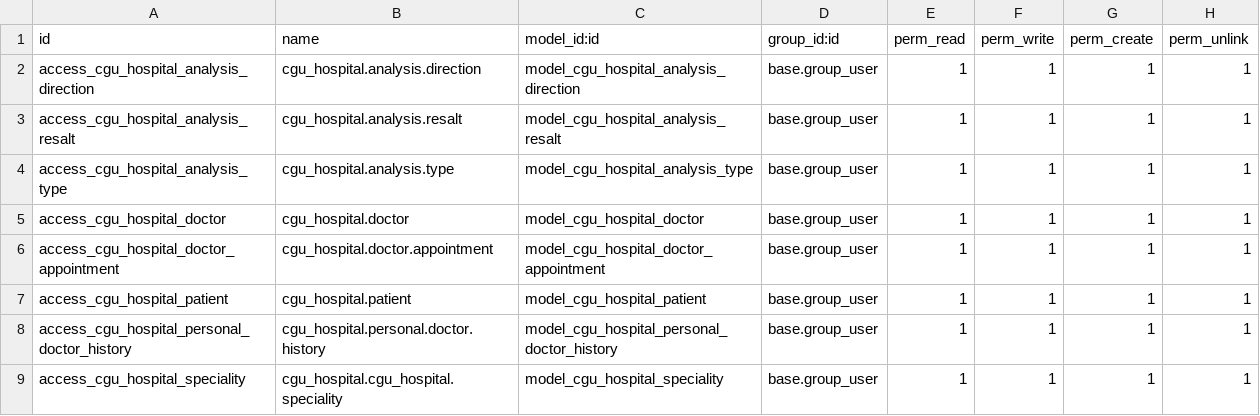
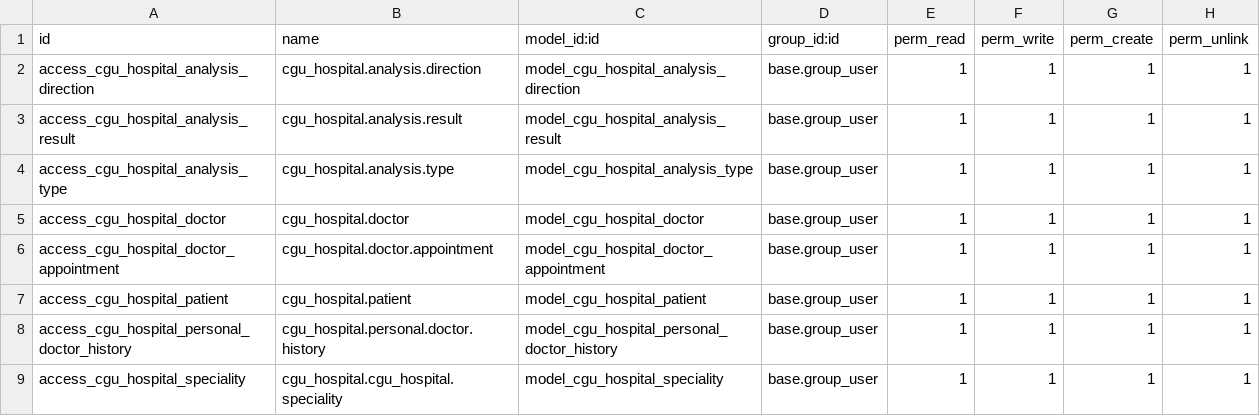
Before and after one commit to ikuchmar/myOdoo, a CSV file: cgu_hospital/security/ir.model.access.csv, drawn as a sheet.

```diff
--- a/cgu_hospital/security/ir.model.access.csv
+++ b/cgu_hospital/security/ir.model.access.csv
@@ -2,3 +2,3 @@ id,name,model_id:id,group_id:id,perm_read,perm_write,perm_create,perm_unlink
 access_cgu_hospital_analysis_direction,cgu_hospital.analysis.direction,model_cgu_hospital_analysis_direction,base.group_user,1,1,1,1
-access_cgu_hospital_analysis_resalt,cgu_hospital.analysis.resalt,model_cgu_hospital_analysis_resalt,base.group_user,1,1,1,1
+access_cgu_hospital_analysis_result,cgu_hospital.analysis.result,model_cgu_hospital_analysis_result,base.group_user,1,1,1,1
 access_cgu_hospital_analysis_type,cgu_hospital.analysis.type,model_cgu_hospital_analysis_type,base.group_user,1,1,1,1
```
Also changed, not shown: 10 other files.
